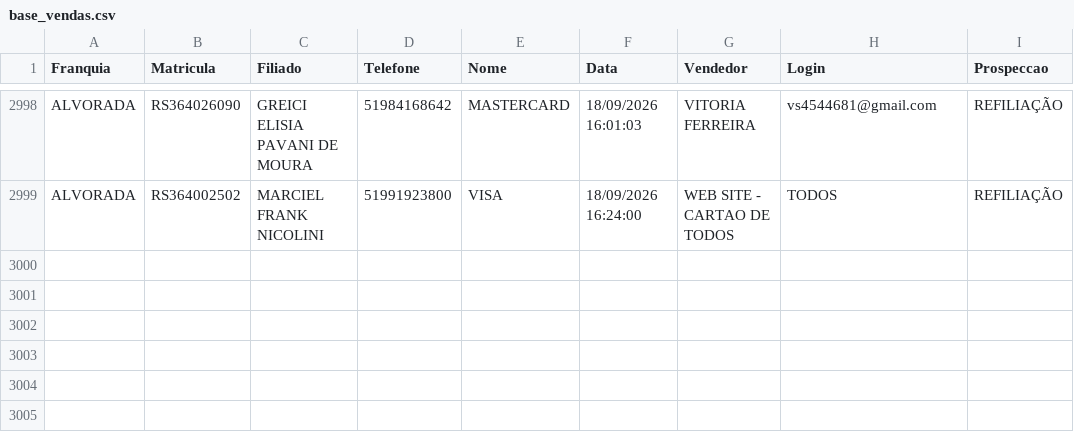
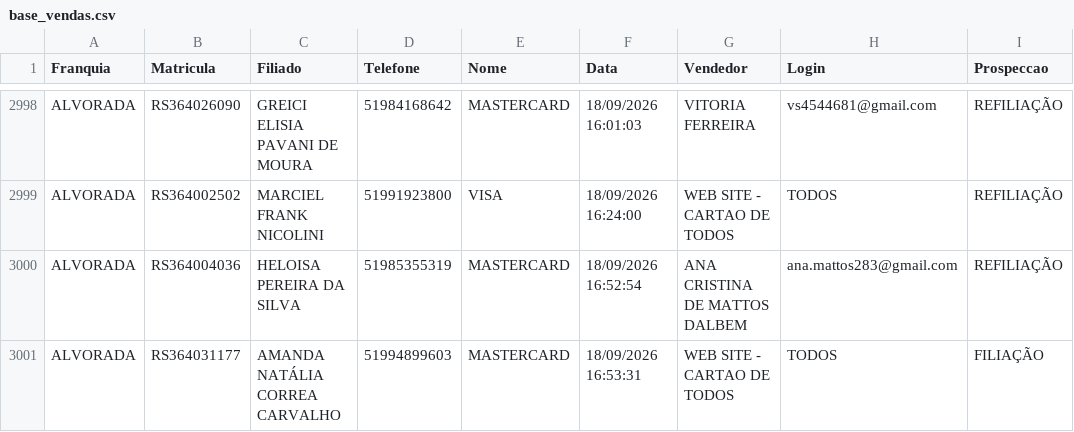
Before and after one commit to matheussouza28/dashboard-vendas-alvorada, a CSV file: data/base_vendas.csv, drawn as a sheet; only a part is shown, gaps mark what is left out; the diff names each change by its address in the sheet, - before the commit and + after, or states it on an @@ line.

```diff
--- a/data/base_vendas.csv
+++ b/data/base_vendas.csv
+row 3000: ALVORADA | RS364004036 | HELOISA PEREIRA DA SILVA | 51985355319 | MASTERCARD | 18/09/2026 16:52:54 | ANA CRISTINA DE MATTOS DALBEM | ana.mattos283@gmail.com | REFILIAÇÃO
+row 3001: ALVORADA | RS364031177 | AMANDA NATÁLIA CORREA CARVALHO | 51994899603 | MASTERCARD | 18/09/2026 16:53:31 | WEB SITE - CARTAO DE TODOS | TODOS | FILIAÇÃO
```
Also changed, not shown: data/por_vendedor.csv, data/resumo_diario.csv, 3 other files.
